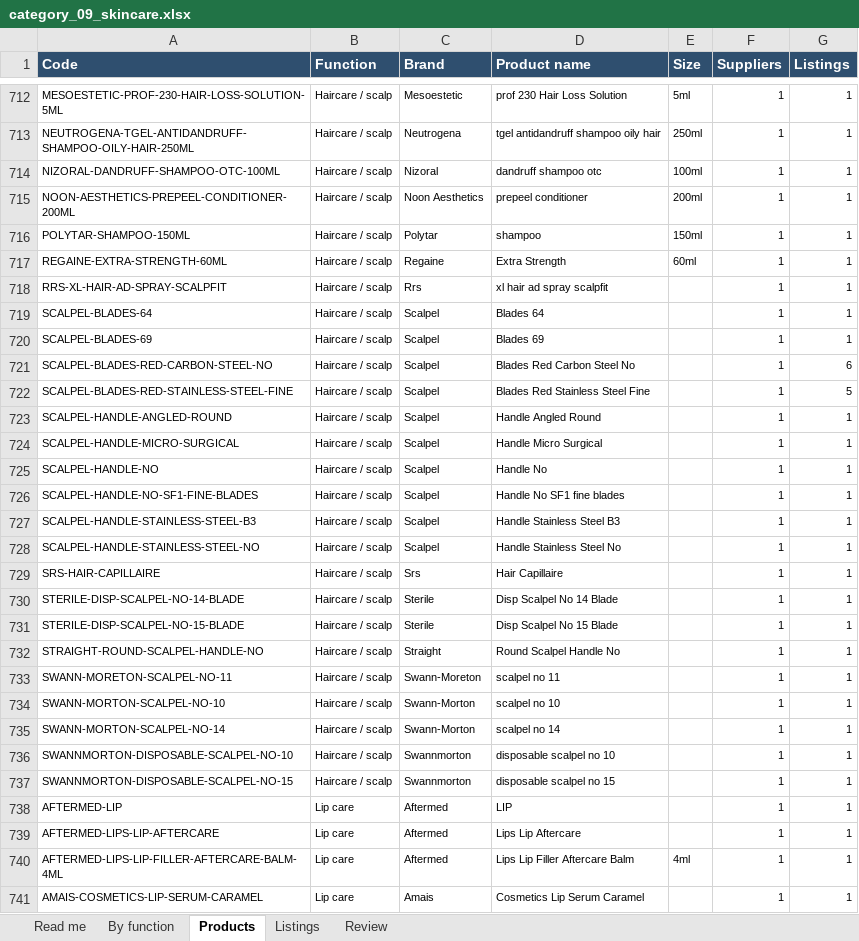
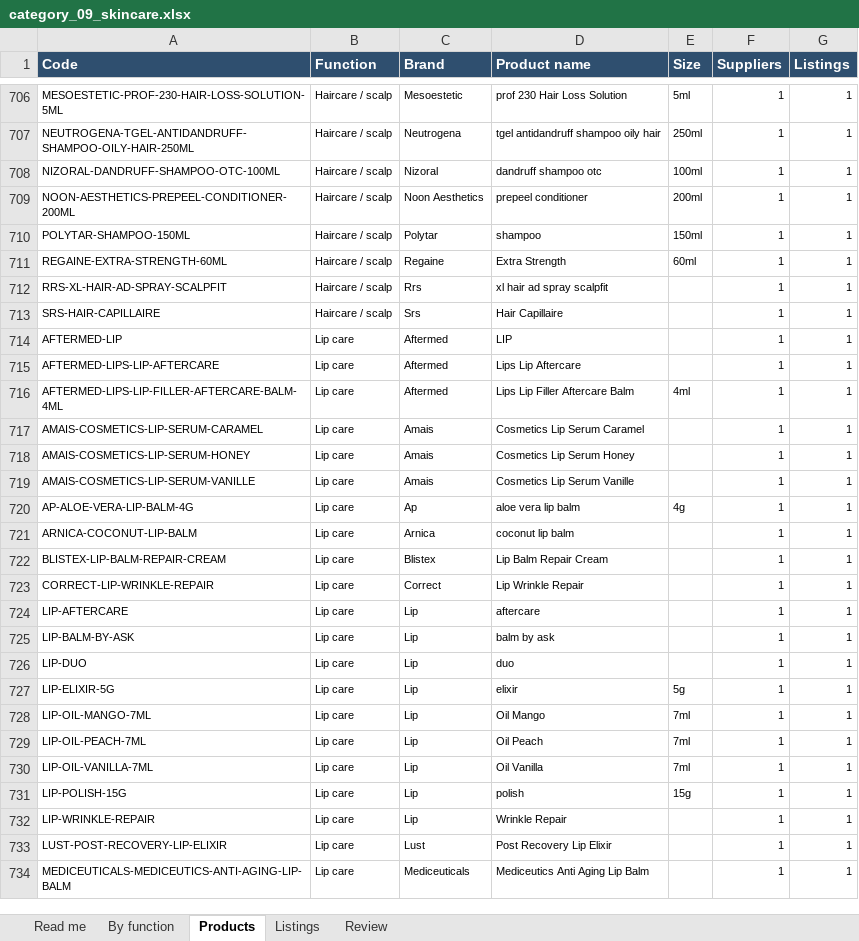
Before and after one commit to asghariresearcher1918-cyber/product-matching, an Excel workbook: output/category_09_skincare.xlsx, sheet Products, drawn as a sheet; only a part is shown, gaps mark what is left out; the shorter side is filled out with more unchanged rows; values as stored, in another font and other column widths than the file's, no borders; the diff covers the shown part only; the diff names each change by its address in the sheet, - before the commit and + after, or states it on an @@ line.

```diff
--- a/output/category_09_skincare.xlsx (sheet Products)
+++ b/output/category_09_skincare.xlsx (sheet Products)
-row 719: SCALPEL-BLADES-64 | Haircare / scalp | Scalpel | Blades 64 |  | 1 | 1
-row 720: SCALPEL-BLADES-69 | Haircare / scalp | Scalpel | Blades 69 |  | 1 | 1
-row 721: SCALPEL-BLADES-RED-CARBON-STEEL-NO | Haircare / scalp | Scalpel | Blades Red Carbon Steel No |  | 1 | 6
-row 722: SCALPEL-BLADES-RED-STAINLESS-STEEL-FINE | Haircare / scalp | Scalpel | Blades Red Stainless Steel Fine |  | 1 | 5
-row 723: SCALPEL-HANDLE-ANGLED-ROUND | Haircare / scalp | Scalpel | Handle Angled Round |  | 1 | 1
-row 724: SCALPEL-HANDLE-MICRO-SURGICAL | Haircare / scalp | Scalpel | Handle Micro Surgical |  | 1 | 1
-row 725: SCALPEL-HANDLE-NO | Haircare / scalp | Scalpel | Handle No |  | 1 | 1
-row 726: SCALPEL-HANDLE-NO-SF1-FINE-BLADES | Haircare / scalp | Scalpel | Handle No SF1 fine blades |  | 1 | 1
-row 727: SCALPEL-HANDLE-STAINLESS-STEEL-B3 | Haircare / scalp | Scalpel | Handle Stainless Steel B3 |  | 1 | 1
-row 728: SCALPEL-HANDLE-STAINLESS-STEEL-NO | Haircare / scalp | Scalpel | Handle Stainless Steel No |  | 1 | 1
-row 730: STERILE-DISP-SCALPEL-NO-14-BLADE | Haircare / scalp | Sterile | Disp Scalpel No 14 Blade |  | 1 | 1
-row 731: STERILE-DISP-SCALPEL-NO-15-BLADE | Haircare / scalp | Sterile | Disp Scalpel No 15 Blade |  | 1 | 1
-row 732: STRAIGHT-ROUND-SCALPEL-HANDLE-NO | Haircare / scalp | Straight | Round Scalpel Handle No |  | 1 | 1
-row 733: SWANN-MORETON-SCALPEL-NO-11 | Haircare / scalp | Swann-Moreton | scalpel no 11 |  | 1 | 1
-row 734: SWANN-MORTON-SCALPEL-NO-10 | Haircare / scalp | Swann-Morton | scalpel no 10 |  | 1 | 1
-row 735: SWANN-MORTON-SCALPEL-NO-14 | Haircare / scalp | Swann-Morton | scalpel no 14 |  | 1 | 1
-row 736: SWANNMORTON-DISPOSABLE-SCALPEL-NO-10 | Haircare / scalp | Swannmorton | disposable scalpel no 10 |  | 1 | 1
-row 737: SWANNMORTON-DISPOSABLE-SCALPEL-NO-15 | Haircare / scalp | Swannmorton | disposable scalpel no 15 |  | 1 | 1
```
Also changed, not shown: 6 removed rows elsewhere in this sheet, sheet Listings, sheet By function, sheet Read me, output/category_11_consumables.xlsx, output/defect_scan.xlsx, 15 other files.
